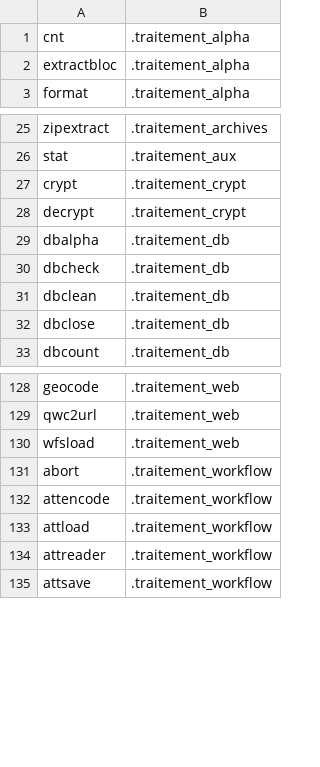
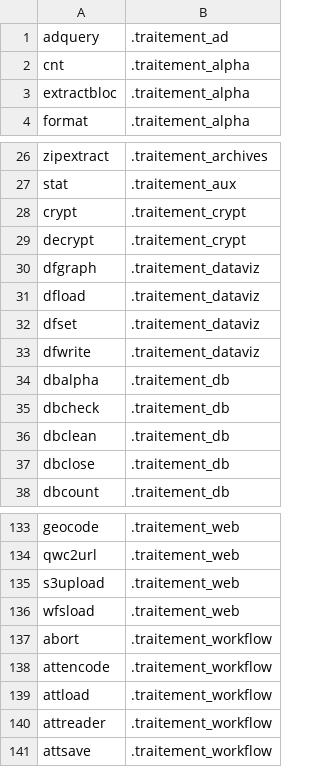
Before and after one commit to service-GCT-EMS/pyetl, a CSV file: pyetl/moteur/fonctions/cache_commandes.csv, drawn as a sheet; only a part is shown, gaps mark what is left out.

```diff
--- a/pyetl/moteur/fonctions/cache_commandes.csv
+++ b/pyetl/moteur/fonctions/cache_commandes.csv
@@ -1 +1,2 @@
+adquery;.traitement_ad
 cnt;.traitement_alpha
@@ -28,2 +29,6 @@ crypt;.traitement_crypt
 decrypt;.traitement_crypt
+dfgraph;.traitement_dataviz
+dfload;.traitement_dataviz
+dfset;.traitement_dataviz
+dfwrite;.traitement_dataviz
 dbalpha;.traitement_db
@@ -129,2 +134,3 @@ geocode;.traitement_web
 qwc2url;.traitement_web
+s3upload;.traitement_web
 wfsload;.traitement_web
```
Also changed, not shown: pyetl/formats/fichiers/cache_readers.csv, pyetl/moteur/fonctions/commandes_internes.csv, 40 other files.
